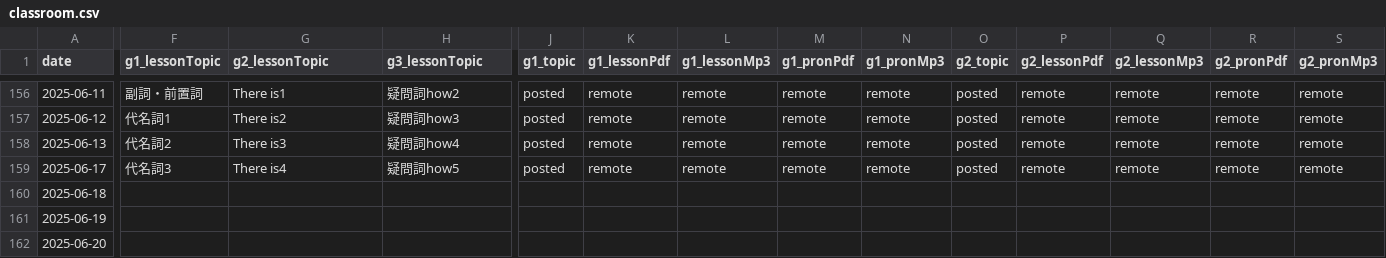
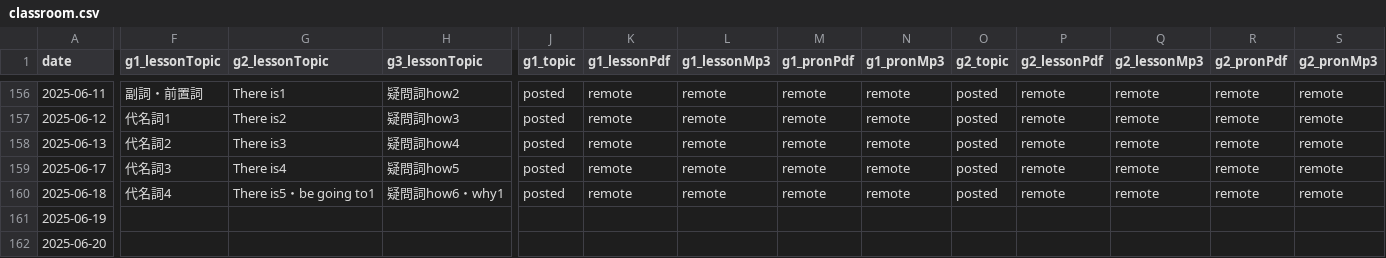
Before and after one commit to iotsuka1958/english_slides, a CSV file: classroom.csv, drawn as a sheet; only a part is shown, gaps mark what is left out; the diff covers the shown part only; the diff names each change by its address in the sheet, - before the commit and + after, or states it on an @@ line.

```diff
--- a/classroom.csv
+++ b/classroom.csv
-F160 (g1_lessonTopic): (empty)
+F160 (g1_lessonTopic): 代名詞4
-G160 (g2_lessonTopic): (empty)
+G160 (g2_lessonTopic): There is5・be going to1
-H160 (g3_lessonTopic): (empty)
+H160 (g3_lessonTopic): 疑問詞how6・why1
-J160 (g1_topic): (empty)
+J160 (g1_topic): posted
-K160 (g1_lessonPdf): (empty)
+K160 (g1_lessonPdf): remote
-L160 (g1_lessonMp3): (empty)
+L160 (g1_lessonMp3): remote
-M160 (g1_pronPdf): (empty)
+M160 (g1_pronPdf): remote
-N160 (g1_pronMp3): (empty)
+N160 (g1_pronMp3): remote
-O160 (g2_topic): (empty)
+O160 (g2_topic): posted
-P160 (g2_lessonPdf): (empty)
+P160 (g2_lessonPdf): remote
-Q160 (g2_lessonMp3): (empty)
+Q160 (g2_lessonMp3): remote
-R160 (g2_pronPdf): (empty)
+R160 (g2_pronPdf): remote
-S160 (g2_pronMp3): (empty)
+S160 (g2_pronMp3): remote
```
Also changed, not shown: 5 edited cells elsewhere in this file, work_log.csv, 11 other files.
